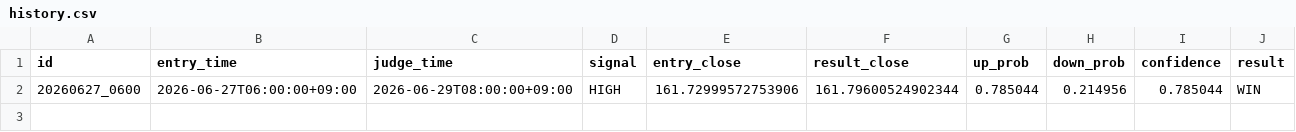
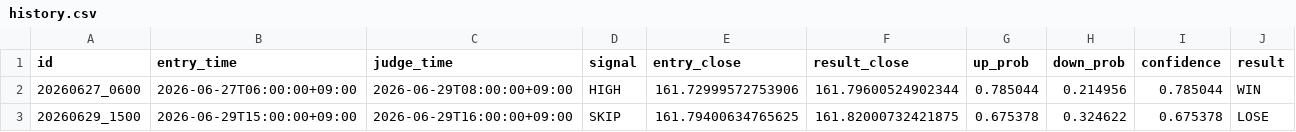
Before and after one commit to jv8gbf476b-ctrl/BO_AI_RUN, a CSV file: history.csv, drawn as a sheet; the diff names each change by its address in the sheet, - before the commit and + after, or states it on an @@ line.

```diff
--- a/history.csv
+++ b/history.csv
+row 3: 20260629_1500 | 2026-06-29T15:00:00+09:00 | 2026-06-29T16:00:00+09:00 | SKIP | 161.79400634765625 | 161.82000732421875 | 0.675378 | 0.324622 | 0.675378 | LOSE
```
Also changed, not shown: 1 other file.
